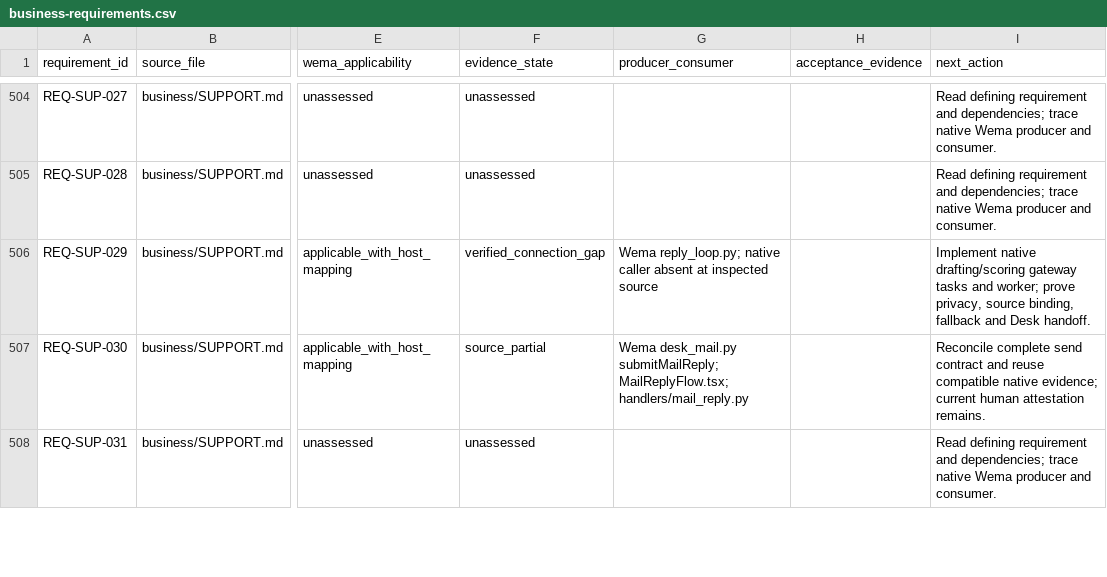
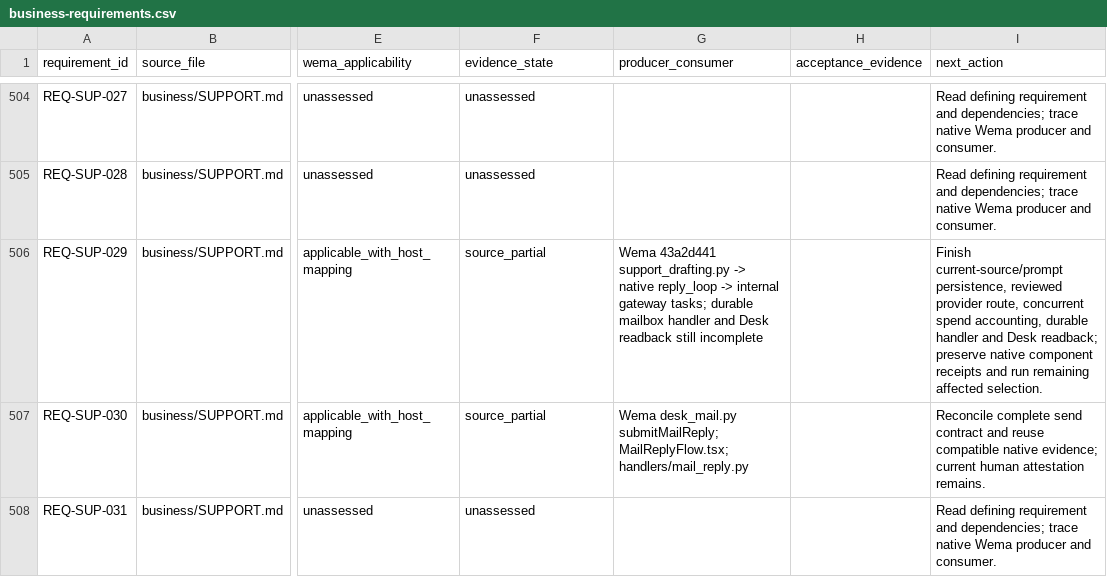
Before and after one commit to jconinc/aeos, a CSV file: docs/business-requirements.csv, drawn as a sheet; only a part is shown, gaps mark what is left out; the diff names each change by its address in the sheet, - before the commit and + after, or states it on an @@ line.

Commit message:
Record support foundation proof and remaining integration

```diff
--- a/docs/business-requirements.csv
+++ b/docs/business-requirements.csv
-F506 (evidence_state): verified_connection_gap
+F506 (evidence_state): source_partial
-G506 (producer_consumer): Wema reply_loop.py; native caller absent at inspected source
+G506 (producer_consumer): Wema 43a2d441 support_drafting.py -> native reply_loop -> internal gateway tasks; durable mailbox handler and Desk readback still incomplete
-I506 (next_action): Implement native drafting/scoring gateway tasks and worker; prove privacy, source binding, fallback and Desk handoff.
+I506 (next_action): Finish current-source/prompt persistence, reviewed provider route, concurrent spend accounting, durable handler and Desk readback; preserve native component receipts and run remaining affected selection.
```
Also changed, not shown: 1 other file.
